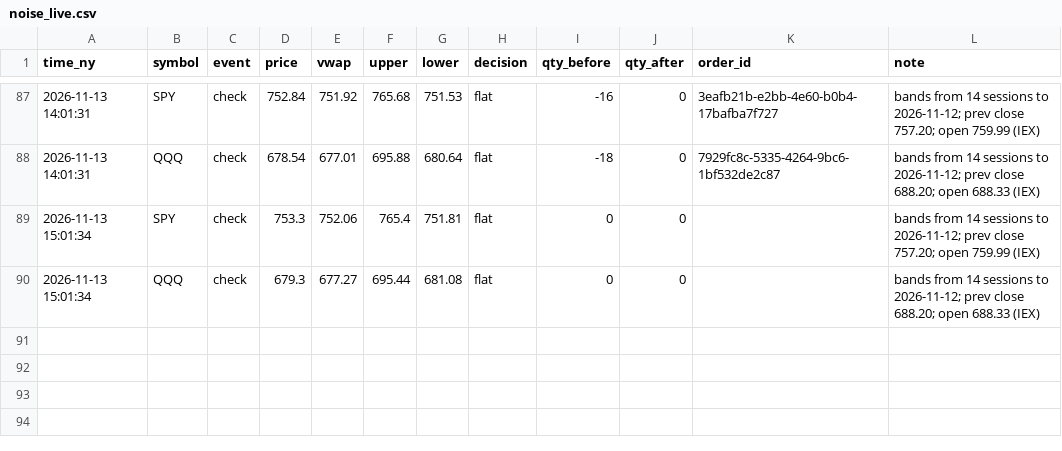
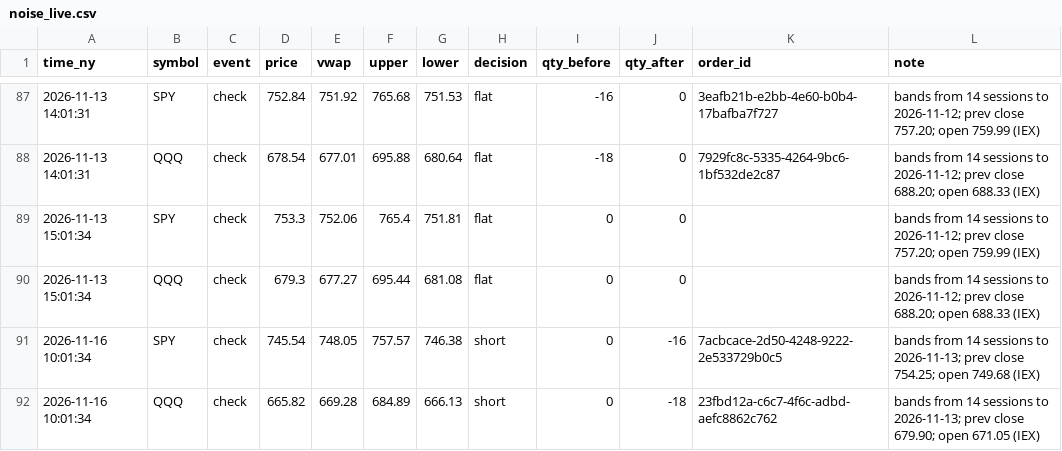
Before and after one commit to JC-Cola/backtest-lab, a CSV file: agent_memory/noise_live.csv, drawn as a sheet; only a part is shown, gaps mark what is left out; the diff names each change by its address in the sheet, - before the commit and + after, or states it on an @@ line.

```diff
--- a/agent_memory/noise_live.csv
+++ b/agent_memory/noise_live.csv
+row 91: 2026-11-16 10:01:34 | SPY | check | 745.54 | 748.05 | 757.57 | 746.38 | short | 0 | -16 | 7acbcace-2d50-4248-9222-2e533729b0c5 | bands from 14 sessions to 2026-11-13; prev close 754.25; open 749.68 (IEX)
+row 92: 2026-11-16 10:01:34 | QQQ | check | 665.82 | 669.28 | 684.89 | 666.13 | short | 0 | -18 | 23fbd12a-c6c7-4f6c-adbd-aefc8862c762 | bands from 14 sessions to 2026-11-13; prev close 679.90; open 671.05 (IEX)
```
Also changed, not shown: 4 other files.
